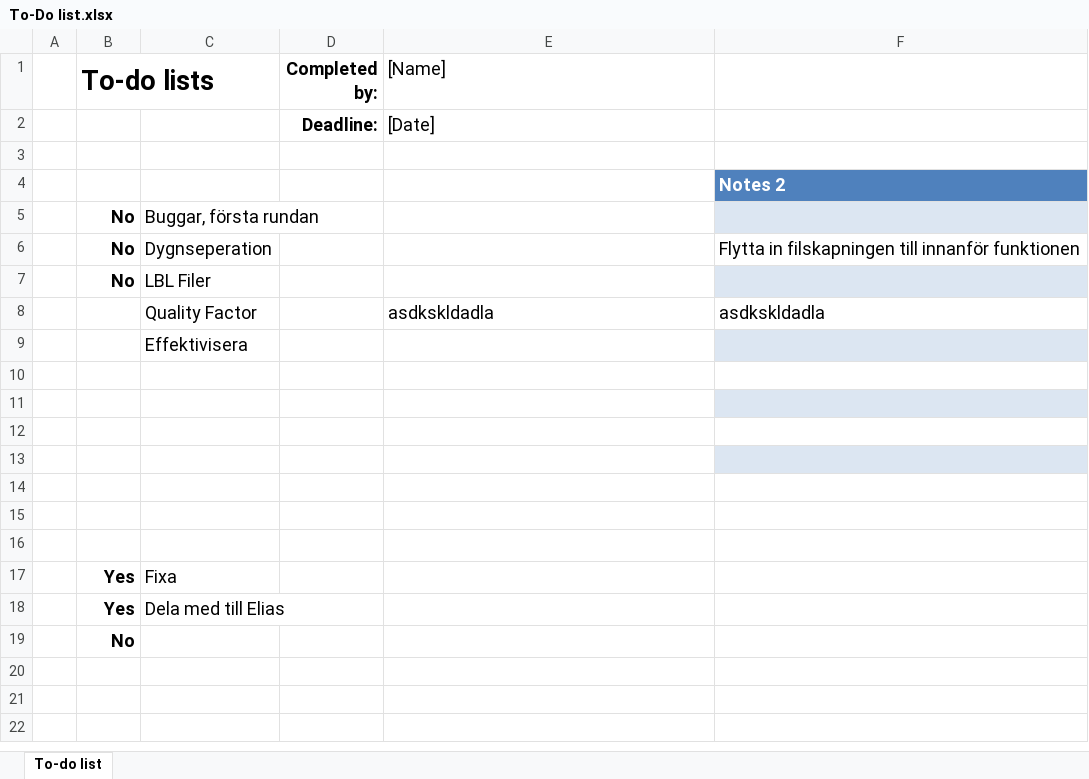
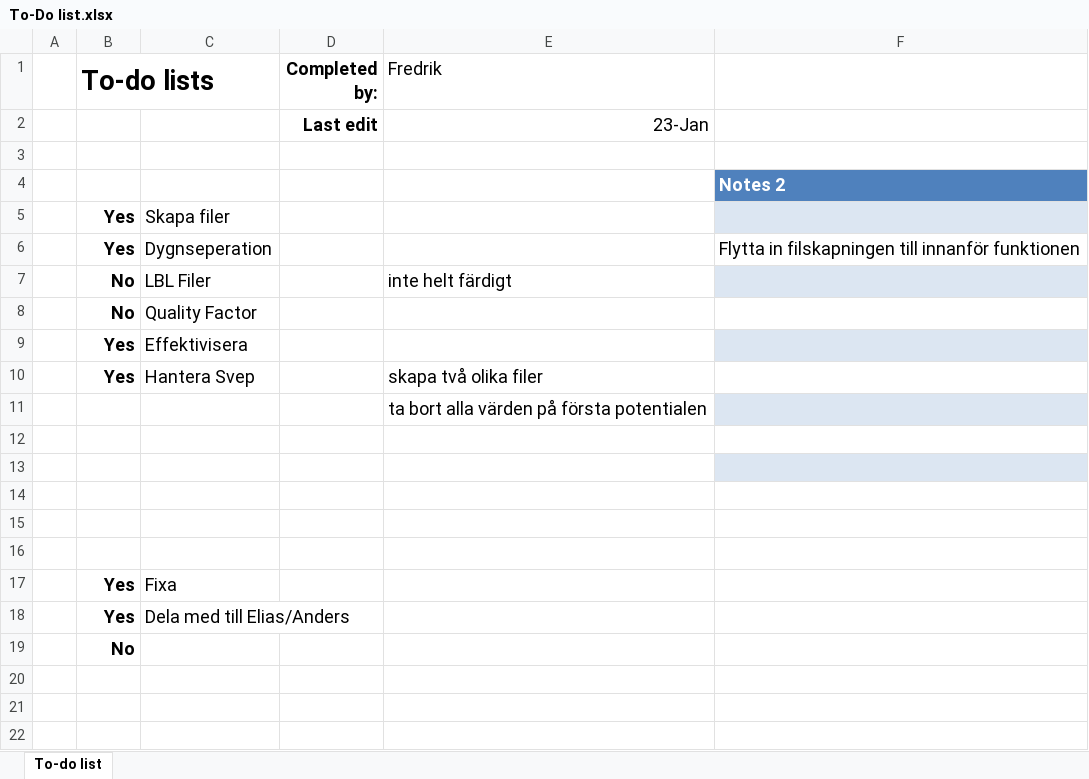
Before and after one commit to huyvo1428/Lapdog_GIT, an Excel workbook: To-Do list.xlsx, sheet To-do list, drawn as a sheet; only a part is shown; values as stored, in another font and other column widths than the file's, no borders; conditional formats and table styles not drawn; removed rows and columns are numbered as before the commit, all else as after; the diff names each change by its address in the sheet, - before the commit and + after, or states it on an @@ line.

```diff
--- a/To-Do list.xlsx (sheet To-do list)
+++ b/To-Do list.xlsx (sheet To-do list)
-E1: [Name]
+E1: Fredrik
-row 2:  |  |  | Deadline: | [Date]
+row 2:  |  |  | Last edit | 23-Jan
-row 5:  | No | Buggar, första rundan
+row 5:  | Yes | Skapa filer
-B6 (To-do lists): No
+B6 (To-do lists): Yes
-E7 (Fredrik): (empty)
+E7 (Fredrik): inte helt färdigt
-row 8:  |  | Quality Factor |  | asdkskldadla | asdkskldadla
-row 9:  |  | Effektivisera
-row 8: (empty)
+row 8:  | No | Quality Factor
-row 9: (empty)
+row 9:  | Yes | Effektivisera
+row 10:  | Yes | Hantera Svep |  | skapa två olika filer
+row 11:  |  |  |  | ta bort alla värden på första potentialen
-C18: Dela med till Elias
+C18: Dela med till Elias/Anders
```
Also changed, not shown: 6 other files.
